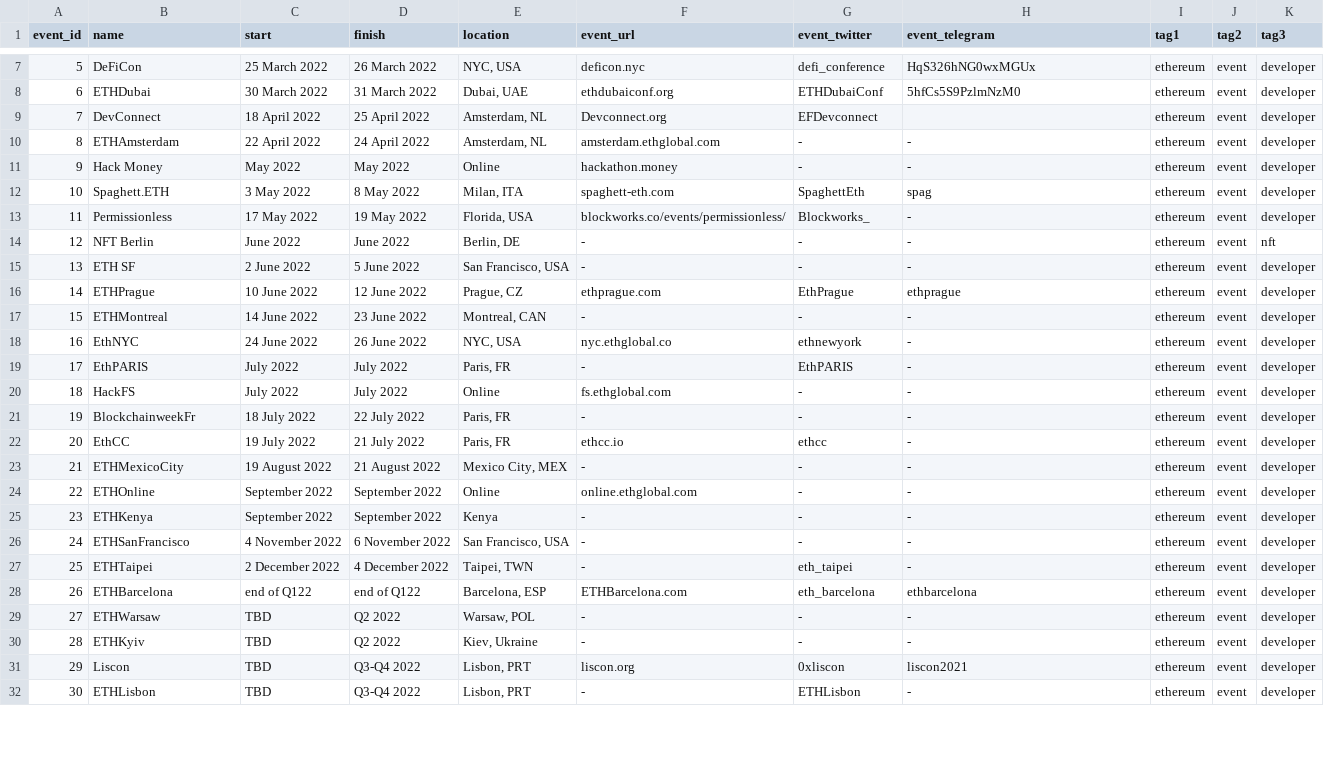
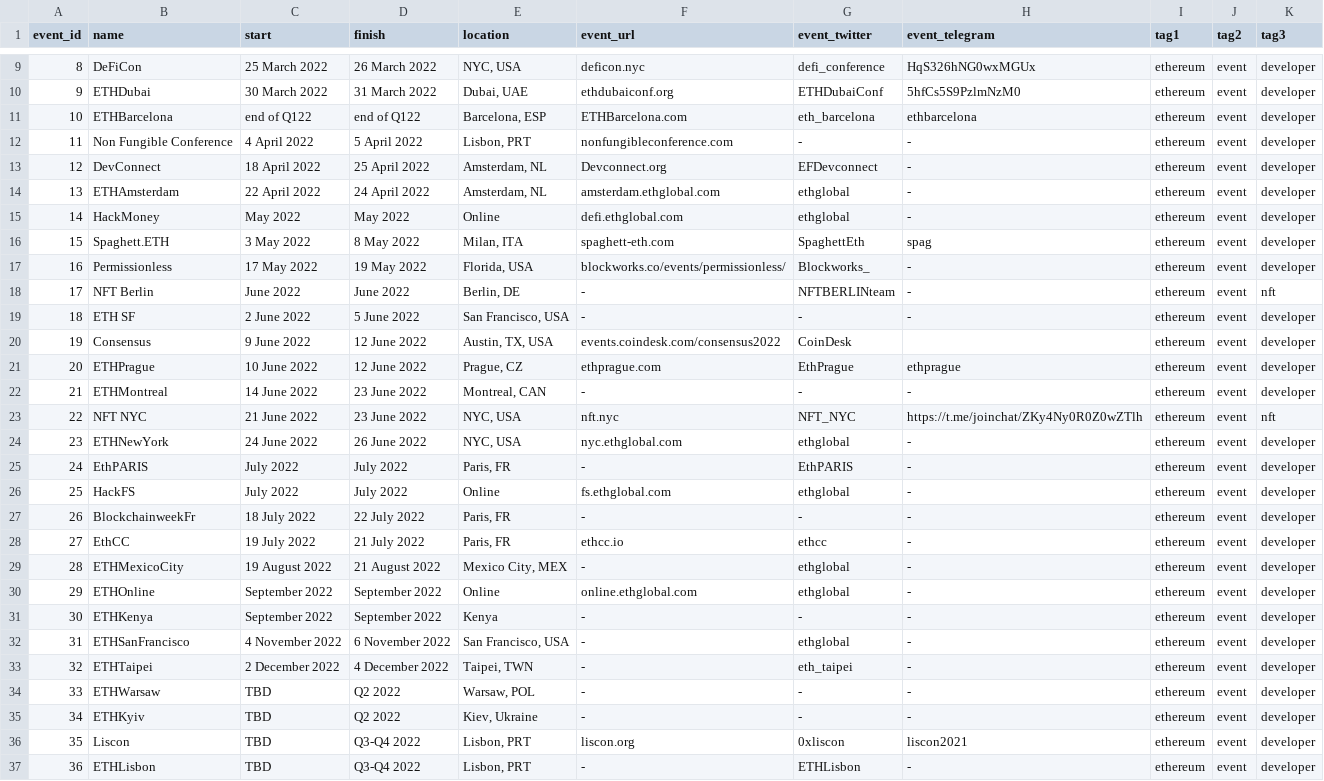
Before and after one commit to 0xPuffin/pentacle, a CSV file: data/event.csv, drawn as a sheet; only a part is shown, gaps mark what is left out; addresses are those after the commit; the diff covers the shown part only; the diff names each change by its address in the sheet, - before the commit and + after, or states it on an @@ line.

Commit message:
more db stuff- adding events

```diff
--- a/data/event.csv
+++ b/data/event.csv
@@ column A (event_id) renumbered from row 3 down @@
@@ row 28 moved to row 11: 10 @@
+row 12: 11 | Non Fungible Conference | 4 April 2022 | 5 April 2022 | Lisbon, PRT | nonfungibleconference.com | - | - | ethereum | event | developer
-H13 (event_telegram): (empty)
+H13 (event_telegram): -
-G14:G15 (event_twitter): -
+G14:G15 (event_twitter): ethglobal
-B15 (name): Hack Money
+B15 (name): HackMoney
-F15 (event_url): hackathon.money
+F15 (event_url): defi.ethglobal.com
-G18 (event_twitter): -
+G18 (event_twitter): NFTBERLINteam
+row 20: 19 | Consensus | 9 June 2022 | 12 June 2022 | Austin, TX, USA | events.coindesk.com/consensus2022 | CoinDesk |  | ethereum | event | developer
+row 23: 22 | NFT NYC | 21 June 2022 | 23 June 2022 | NYC, USA | nft.nyc | NFT_NYC | https://t.me/joinchat/ZKy4Ny0R0Z0wZTlh | ethereum | event | nft
-B24 (name): EthNYC
+B24 (name): ETHNewYork
-F24 (event_url): nyc.ethglobal.co
+F24 (event_url): nyc.ethglobal.com
-G24 (event_twitter): ethnewyork
+G24 (event_twitter): ethglobal
-G26 (event_twitter): -
+G26 (event_twitter): ethglobal
-G29:G30 (event_twitter): -
+G29:G30 (event_twitter): ethglobal
-G32 (event_twitter): -
+G32 (event_twitter): ethglobal
```
Also changed, not shown: 2 added rows and 2 edited cells elsewhere in this file, data/event-no-tags.csv, data/event_tags.csv, 10 other files.
